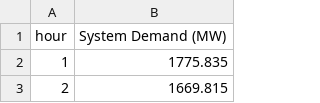
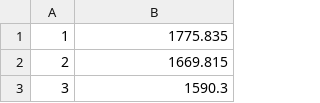
Before and after one commit to Svendebananen/Assignment-1-Group-35, a CSV file: LoadData.csv, drawn as a sheet; only a part is shown; the shorter side is filled out with more unchanged rows; the diff names each change by its address in the sheet, - before the commit and + after, or states it on an @@ line.

Commit message:
input generators and loads

```diff
--- a/LoadData.csv
+++ b/LoadData.csv
-row 1: hour | System Demand (MW)
```
Also changed, not shown: 2 other files.
